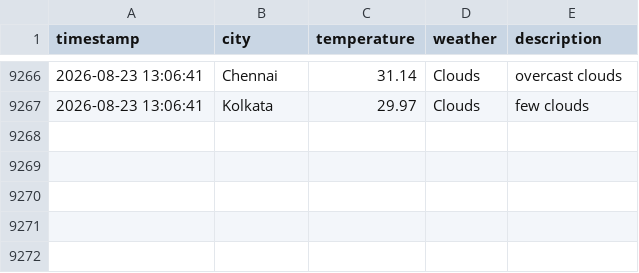
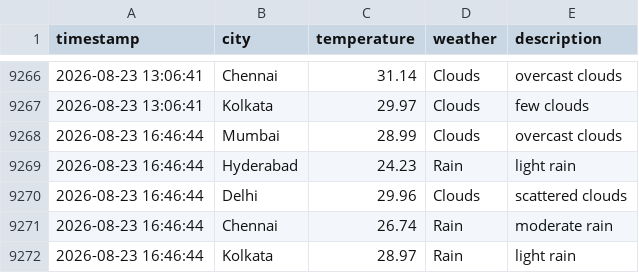
Before and after one commit to Harsh-KH-6/weather-tracking-automation, a CSV file: weather_log.csv, drawn as a sheet; only a part is shown, gaps mark what is left out; the diff names each change by its address in the sheet, - before the commit and + after, or states it on an @@ line.

Commit message:
🌤️ Weather Update - 2026-08-23 16:46:44 UTC
Automated weather data collection for Indian cities:
- Mumbai, Hyderabad, Delhi, Chennai, Kolkata

This commit updates the weather_log.csv file with current weather conditions.
Generated by GitHub Actions workflow.

```diff
--- a/weather_log.csv
+++ b/weather_log.csv
+row 9268: 2026-08-23 16:46:44 | Mumbai | 28.99 | Clouds | overcast clouds
+row 9269: 2026-08-23 16:46:44 | Hyderabad | 24.23 | Rain | light rain
+row 9270: 2026-08-23 16:46:44 | Delhi | 29.96 | Clouds | scattered clouds
+row 9271: 2026-08-23 16:46:44 | Chennai | 26.74 | Rain | moderate rain
+row 9272: 2026-08-23 16:46:44 | Kolkata | 28.97 | Rain | light rain
```
